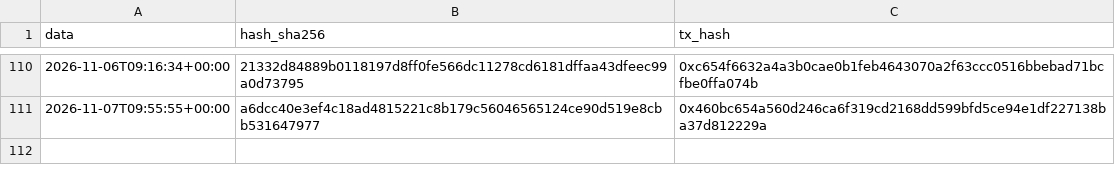
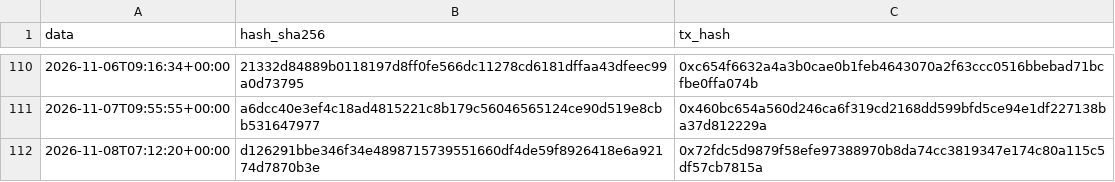
Before and after one commit to Alex00975/btc-accumulator-data, a CSV file: pubblico/sigilli.csv, drawn as a sheet; only a part is shown, gaps mark what is left out.

```diff
--- a/pubblico/sigilli.csv
+++ b/pubblico/sigilli.csv
@@ -111 +111,2 @@ data,hash_sha256,tx_hash
 2026-11-07T09:55:55+00:00,a6dcc40e3ef4c18ad4815221c8b179c56046565124ce90d519e8cbb531647977,0x460bc654a560d246ca6f319cd2168dd599bfd5ce94e1df227138ba37d812229a
+2026-11-08T07:12:20+00:00,d126291bbe346f34e4898715739551660df4de59f8926418e6a92174d7870b3e,0x72fdc5d9879f58efe97388970b8da74cc3819347e174c80a115c5df57cb7815a
```
Also changed, not shown: pubblico/operazioni.csv, pubblico_one/sigilli_one.csv, 11 other files.
